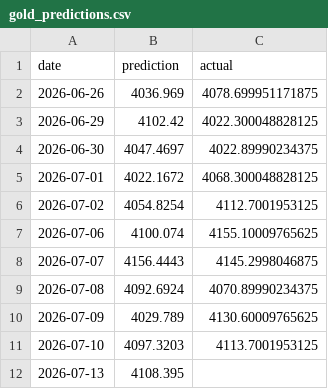
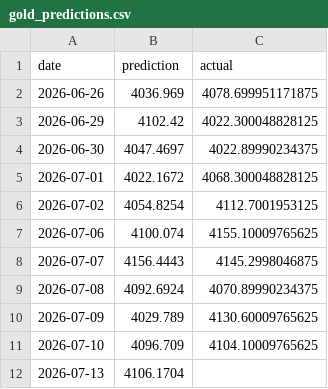
Before and after one commit to sarathisisme/next_day_gold_price_prediction, a CSV file: gold_predictions.csv, drawn as a sheet.

```diff
--- a/gold_predictions.csv
+++ b/gold_predictions.csv
@@ -10,3 +10,3 @@ date,prediction,actual
 2026-07-09,4029.789,4130.60009765625
-2026-07-10,4097.3203,4113.7001953125
-2026-07-13,4108.395,
+2026-07-10,4096.709,4104.10009765625
+2026-07-13,4106.1704,
```
